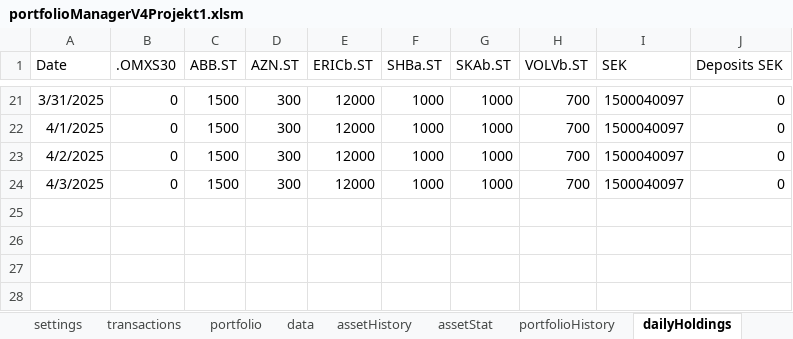
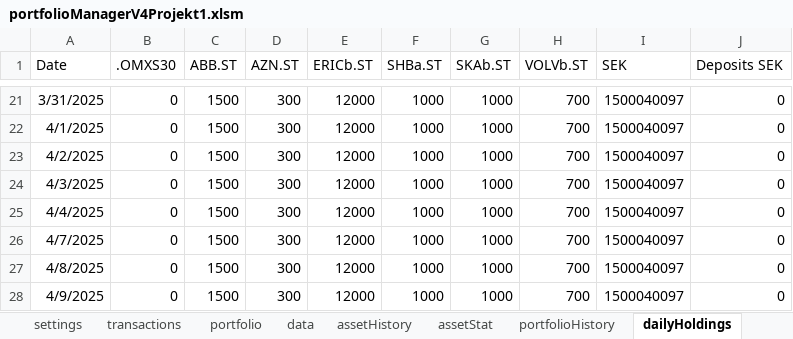
Before and after one commit to ErikssonWilliam/Portfolio-Management, an Excel workbook: Project 1/portfolioManagerV4Projekt1.xlsm, sheet dailyHoldings, drawn as a sheet; only a part is shown, gaps mark what is left out; values as stored, in another font and other column widths than the file's, no borders; the diff names each change by its address in the sheet, - before the commit and + after, or states it on an @@ line.

```diff
--- a/Project 1/portfolioManagerV4Projekt1.xlsm (sheet dailyHoldings)
+++ b/Project 1/portfolioManagerV4Projekt1.xlsm (sheet dailyHoldings)
+row 25: 4/4/2025 | 0 | 1500 | 300 | 12000 | 1000 | 1000 | 700 | 1500040097 | 0
+row 26: 4/7/2025 | 0 | 1500 | 300 | 12000 | 1000 | 1000 | 700 | 1500040097 | 0
+row 27: 4/8/2025 | 0 | 1500 | 300 | 12000 | 1000 | 1000 | 700 | 1500040097 | 0
+row 28: 4/9/2025 | 0 | 1500 | 300 | 12000 | 1000 | 1000 | 700 | 1500040097 | 0
```
Also changed, not shown: sheet Calculations, sheet assetHistory, sheet data, sheet portfolio, sheet transactions, sheet Answer, 1 more sheet, other sheet tabs, formulas that keep their value, charts or pictures, 1 other file.
